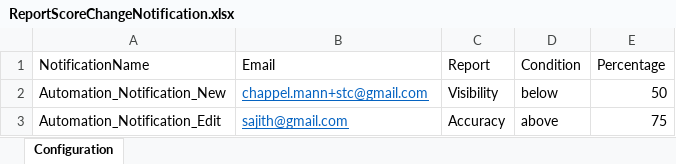
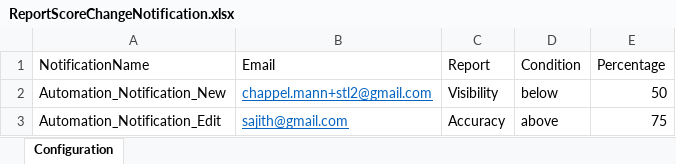
Before and after one commit to DAC-Projects/DACAutomation, an Excel workbook: data/ReportScoreChangeNotification.xlsx, sheet Configuration, drawn as a sheet; values as stored, in another font and other column widths than the file's, no borders; the diff names each change by its address in the sheet, - before the commit and + after, or states it on an @@ line.

```diff
--- a/data/ReportScoreChangeNotification.xlsx (sheet Configuration)
+++ b/data/ReportScoreChangeNotification.xlsx (sheet Configuration)
-B2 (Email): chappel.mann+stc@gmail.com
+B2 (Email): chappel.mann+stl2@gmail.com
```
Also changed, not shown: data/LocationSampleData.xlsx, data/ReviewNotification.xlsx, 14 other files.
